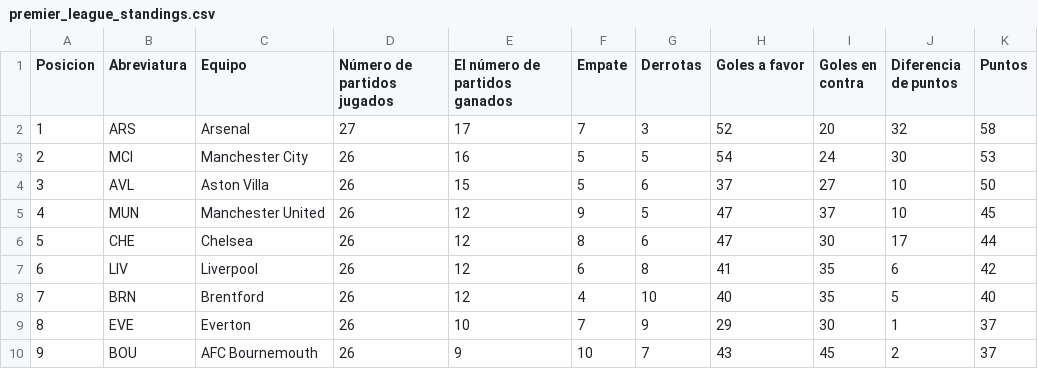
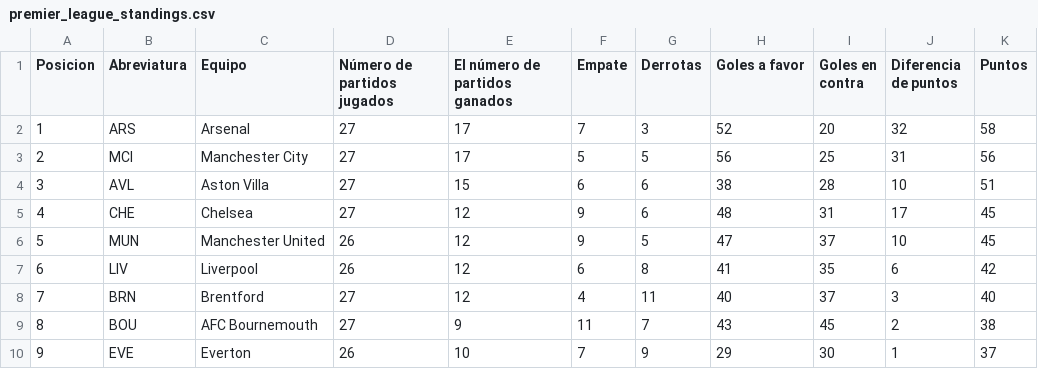
Before and after one commit to AndresPlazas19931504/scrapper-deportes-devops, a CSV file: data/premier_league_standings.csv, drawn as a sheet; only a part is shown; the diff covers the shown part only.

```diff
--- a/data/premier_league_standings.csv
+++ b/data/premier_league_standings.csv
@@ -2,9 +2,9 @@ Posicion,Abreviatura,Equipo,Número de partidos jugados,El número de partidos g
 1,ARS,Arsenal,27,17,7,3,52,20,32,58
-2,MCI,Manchester City,26,16,5,5,54,24,30,53
-3,AVL,Aston Villa,26,15,5,6,37,27,10,50
-4,MUN,Manchester United,26,12,9,5,47,37,10,45
-5,CHE,Chelsea,26,12,8,6,47,30,17,44
+2,MCI,Manchester City,27,17,5,5,56,25,31,56
+3,AVL,Aston Villa,27,15,6,6,38,28,10,51
+4,CHE,Chelsea,27,12,9,6,48,31,17,45
+5,MUN,Manchester United,26,12,9,5,47,37,10,45
 6,LIV,Liverpool,26,12,6,8,41,35,6,42
-7,BRN,Brentford,26,12,4,10,40,35,5,40
-8,EVE,Everton,26,10,7,9,29,30,1,37
-9,BOU,AFC Bournemouth,26,9,10,7,43,45,2,37
+7,BRN,Brentford,27,12,4,11,40,37,3,40
+8,BOU,AFC Bournemouth,27,9,11,7,43,45,2,38
+9,EVE,Everton,26,10,7,9,29,30,1,37
```
Also changed, not shown: 1 added row, 1 removed row and 20 edited cells elsewhere in this file.
